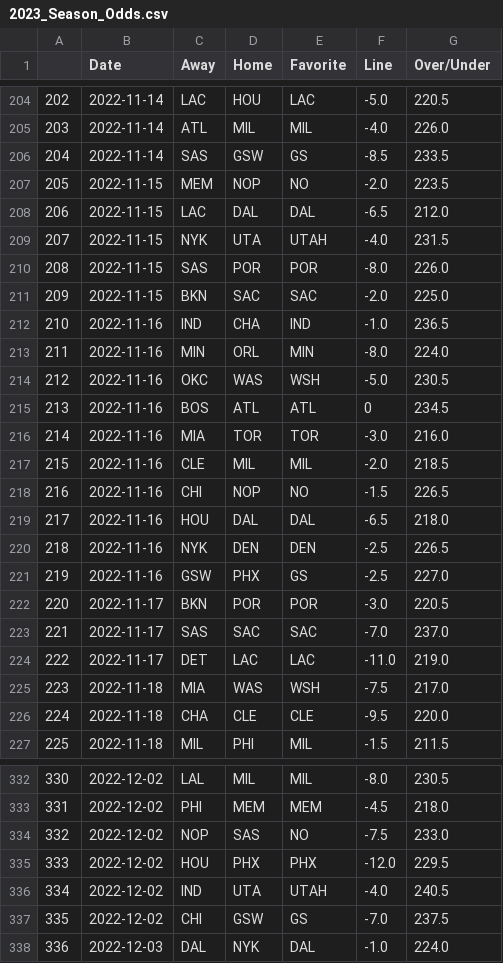
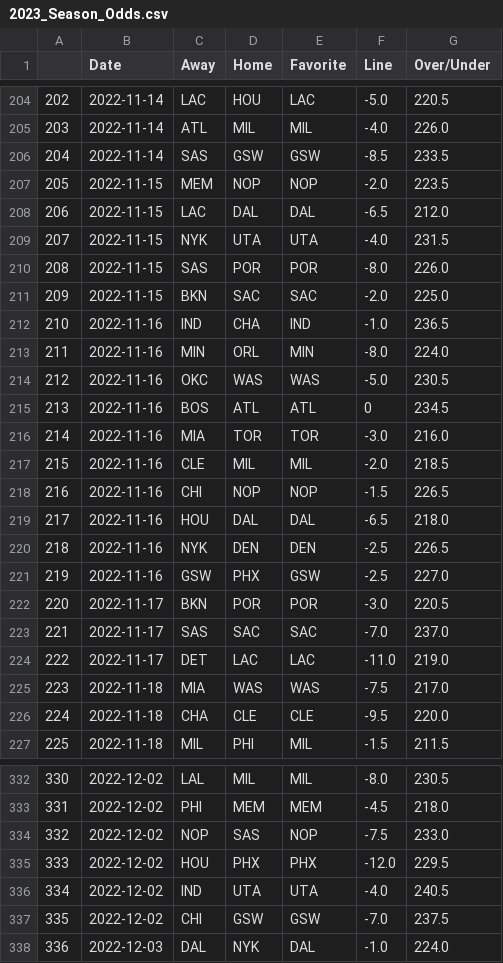
Before and after one commit to austinfett/ML-Capstone, a CSV file: 2023_Season_Odds.csv, drawn as a sheet; only a part is shown, gaps mark what is left out; the diff covers the shown part only.

Commit message:
Change 2023 season odds

```diff
--- a/2023_Season_Odds.csv
+++ b/2023_Season_Odds.csv
@@ -205,6 +205,6 @@
 203,2022-11-14,ATL,MIL,MIL,-4.0,226.0
-204,2022-11-14,SAS,GSW,GS,-8.5,233.5
-205,2022-11-15,MEM,NOP,NO,-2.0,223.5
+204,2022-11-14,SAS,GSW,GSW,-8.5,233.5
+205,2022-11-15,MEM,NOP,NOP,-2.0,223.5
 206,2022-11-15,LAC,DAL,DAL,-6.5,212.0
-207,2022-11-15,NYK,UTA,UTAH,-4.0,231.5
+207,2022-11-15,NYK,UTA,UTA,-4.0,231.5
 208,2022-11-15,SAS,POR,POR,-8.0,226.0
@@ -213,3 +213,3 @@
 211,2022-11-16,MIN,ORL,MIN,-8.0,224.0
-212,2022-11-16,OKC,WAS,WSH,-5.0,230.5
+212,2022-11-16,OKC,WAS,WAS,-5.0,230.5
 213,2022-11-16,BOS,ATL,ATL,0,234.5
@@ -217,6 +217,6 @@
 215,2022-11-16,CLE,MIL,MIL,-2.0,218.5
-216,2022-11-16,CHI,NOP,NO,-1.5,226.5
+216,2022-11-16,CHI,NOP,NOP,-1.5,226.5
 217,2022-11-16,HOU,DAL,DAL,-6.5,218.0
 218,2022-11-16,NYK,DEN,DEN,-2.5,226.5
-219,2022-11-16,GSW,PHX,GS,-2.5,227.0
+219,2022-11-16,GSW,PHX,GSW,-2.5,227.0
 220,2022-11-17,BKN,POR,POR,-3.0,220.5
@@ -224,3 +224,3 @@
 222,2022-11-17,DET,LAC,LAC,-11.0,219.0
-223,2022-11-18,MIA,WAS,WSH,-7.5,217.0
+223,2022-11-18,MIA,WAS,WAS,-7.5,217.0
 224,2022-11-18,CHA,CLE,CLE,-9.5,220.0
@@ -333,6 +333,6 @@
 331,2022-12-02,PHI,MEM,MEM,-4.5,218.0
-332,2022-12-02,NOP,SAS,NO,-7.5,233.0
+332,2022-12-02,NOP,SAS,NOP,-7.5,233.0
 333,2022-12-02,HOU,PHX,PHX,-12.0,229.5
-334,2022-12-02,IND,UTA,UTAH,-4.0,240.5
-335,2022-12-02,CHI,GSW,GS,-7.0,237.5
+334,2022-12-02,IND,UTA,UTA,-4.0,240.5
+335,2022-12-02,CHI,GSW,GSW,-7.0,237.5
 336,2022-12-03,DAL,NYK,DAL,-1.0,224.0
```
Also changed, not shown: 149 edited cells elsewhere in this file.
